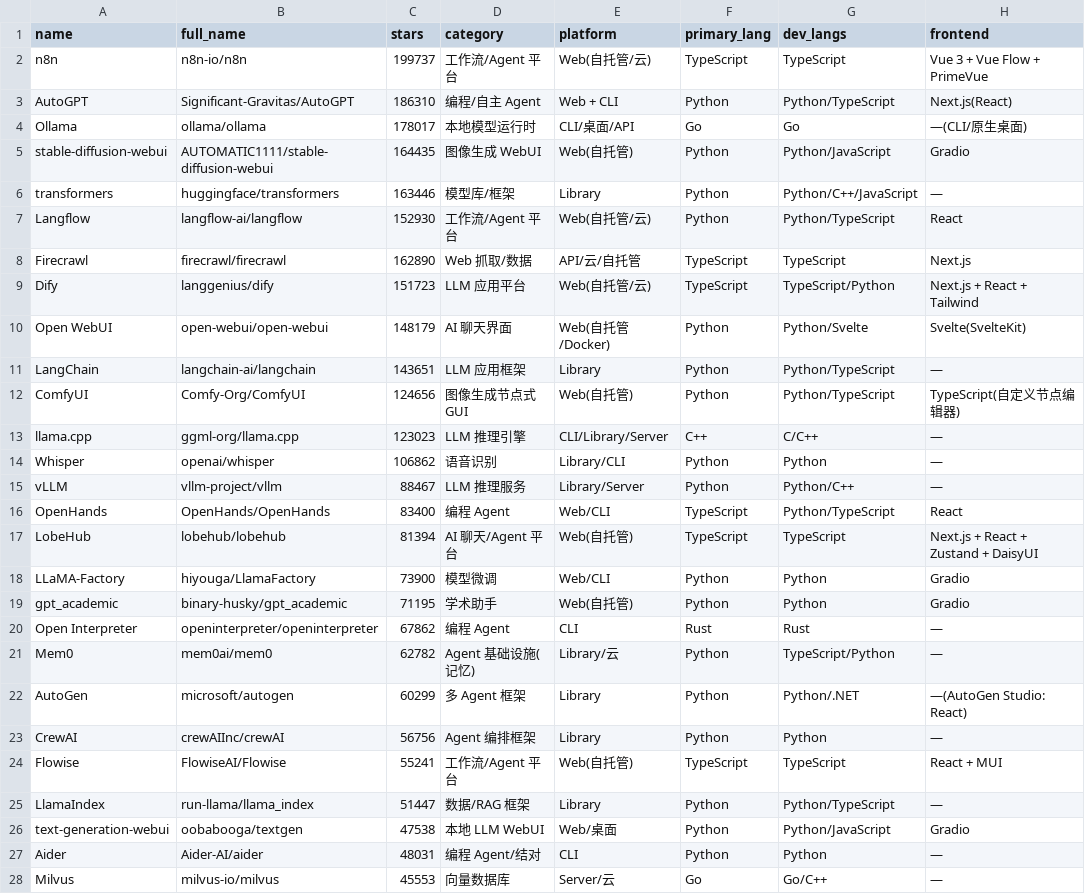
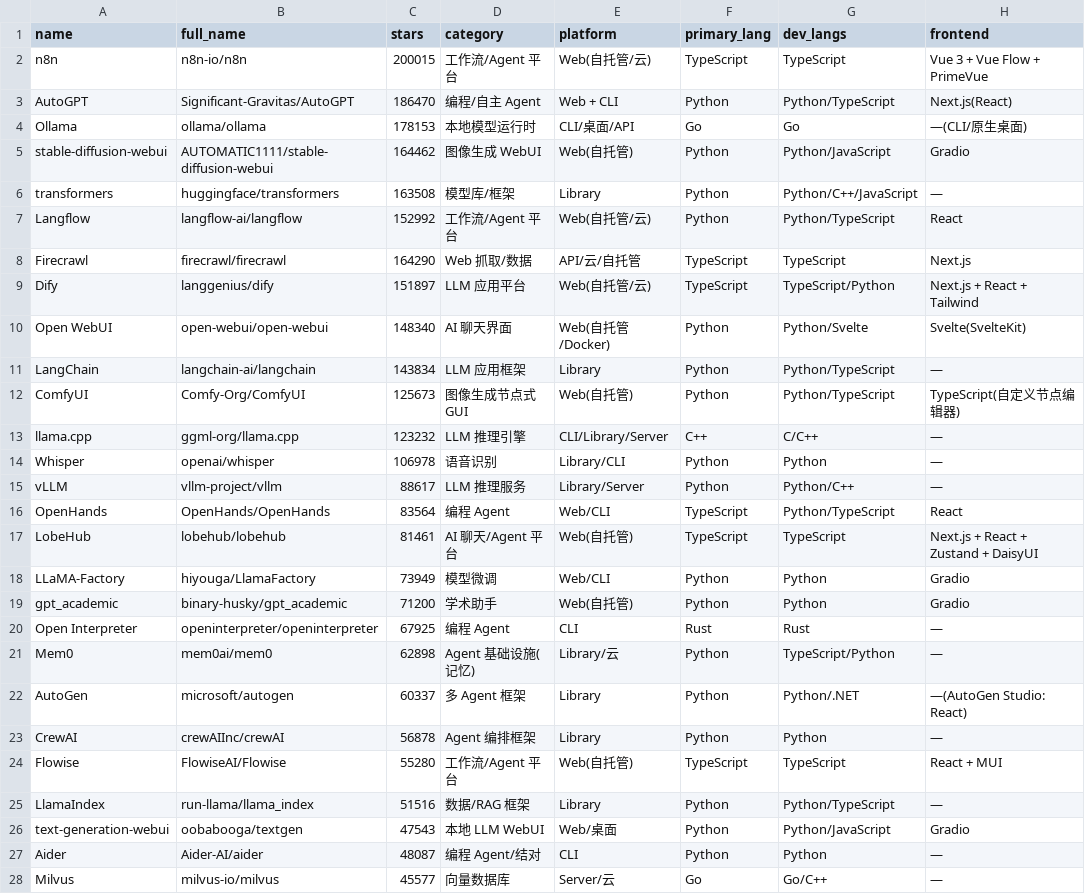
Before and after one commit to idontlikefruit/ai-vibe-pick, a CSV file: data/projects.csv, drawn as a sheet; only a part is shown; the diff covers the shown part only; the diff names each change by its address in the sheet, - before the commit and + after, or states it on an @@ line.

```diff
--- a/data/projects.csv
+++ b/data/projects.csv
-C2 (stars): 199737
+C2 (stars): 200015
-C3 (stars): 186310
+C3 (stars): 186470
-C4 (stars): 178017
+C4 (stars): 178153
-C5 (stars): 164435
+C5 (stars): 164462
-C6 (stars): 163446
+C6 (stars): 163508
-C7 (stars): 152930
+C7 (stars): 152992
-C8 (stars): 162890
+C8 (stars): 164290
-C9 (stars): 151723
+C9 (stars): 151897
-C10 (stars): 148179
+C10 (stars): 148340
-C11 (stars): 143651
+C11 (stars): 143834
-C12 (stars): 124656
+C12 (stars): 125673
-C13 (stars): 123023
+C13 (stars): 123232
-C14 (stars): 106862
+C14 (stars): 106978
-C15 (stars): 88467
+C15 (stars): 88617
-C16 (stars): 83400
+C16 (stars): 83564
-C17 (stars): 81394
+C17 (stars): 81461
-C18 (stars): 73900
+C18 (stars): 73949
-C19 (stars): 71195
+C19 (stars): 71200
-C20 (stars): 67862
+C20 (stars): 67925
-C21 (stars): 62782
+C21 (stars): 62898
-C22 (stars): 60299
+C22 (stars): 60337
-C23 (stars): 56756
+C23 (stars): 56878
-C24 (stars): 55241
+C24 (stars): 55280
-C25 (stars): 51447
+C25 (stars): 51516
-C26 (stars): 47538
+C26 (stars): 47543
-C27 (stars): 48031
+C27 (stars): 48087
-C28 (stars): 45553
+C28 (stars): 45577
```
Also changed, not shown: 8 edited cells elsewhere in this file, data/merged-ai-projects.csv, data/projects-metadata.csv, 9 other files.
